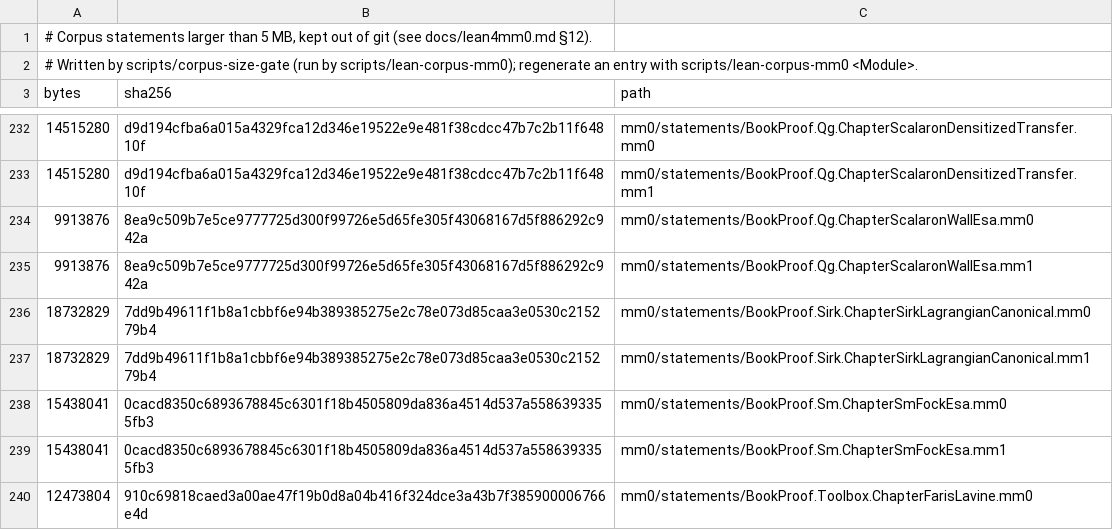
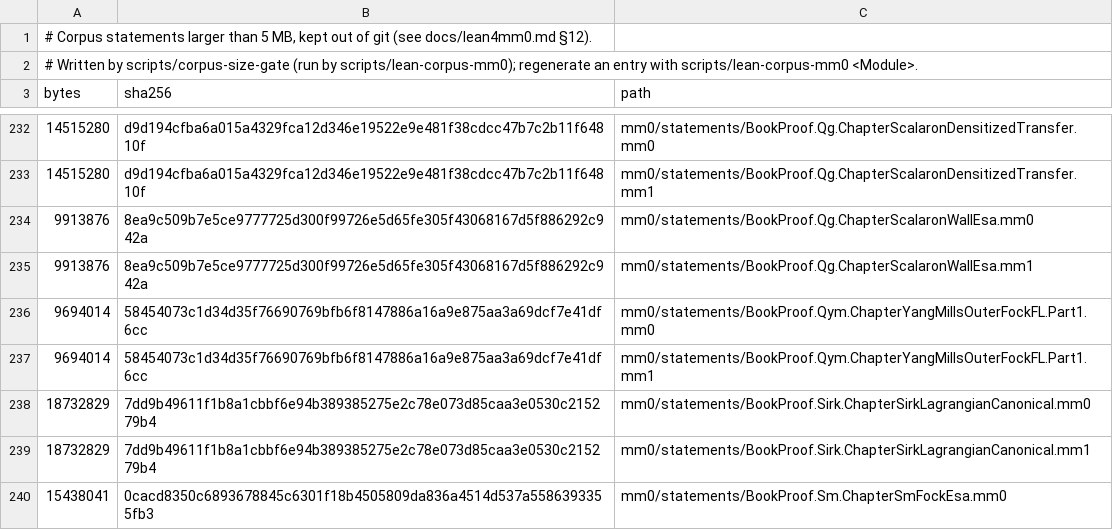
Before and after one commit to leonardopedro/australVM, a TSV file: mm0/statements/LARGE.tsv, drawn as a sheet; only a part is shown, gaps mark what is left out; the shorter side is filled out with more unchanged rows.

```diff
--- a/mm0/statements/LARGE.tsv
+++ b/mm0/statements/LARGE.tsv
@@ -235,2 +235,4 @@ bytes	sha256	path
 9913876	8ea9c509b7e5ce9777725d300f99726e5d65fe305f43068167d5f886292c942a	mm0/statements/BookProof.Qg.ChapterScalaronWallEsa.mm1
+9694014	58454073c1d34d35f76690769bfb6f8147886a16a9e875aa3a69dcf7e41df6cc	mm0/statements/BookProof.Qym.ChapterYangMillsOuterFockFL.Part1.mm0
+9694014	58454073c1d34d35f76690769bfb6f8147886a16a9e875aa3a69dcf7e41df6cc	mm0/statements/BookProof.Qym.ChapterYangMillsOuterFockFL.Part1.mm1
 18732829	7dd9b49611f1b8a1cbbf6e94b389385275e2c78e073d85caa3e0530c215279b4	mm0/statements/BookProof.Sirk.ChapterSirkLagrangianCanonical.mm0
```
Also changed, not shown: 26 other files.
